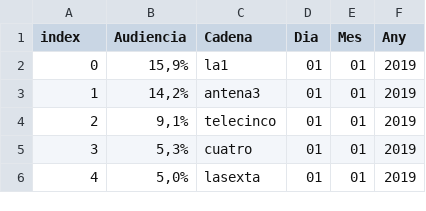
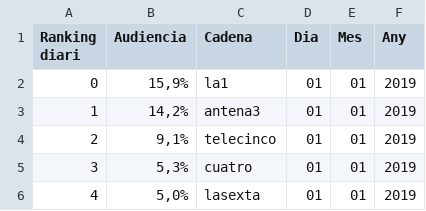
Before and after one commit to mboschga/PR1, a CSV file: Fitxers/export_1Q_year_2019.csv, drawn as a sheet; only a part is shown.

Commit message:
Add files via upload

```diff
--- a/Fitxers/export_1Q_year_2019.csv
+++ b/Fitxers/export_1Q_year_2019.csv
@@ -1,2 +1,2 @@
-index,Audiencia,Cadena,Dia,Mes,Any
+Ranking diari,Audiencia,Cadena,Dia,Mes,Any
 0,"15,9%",la1,01,01,2019
```
